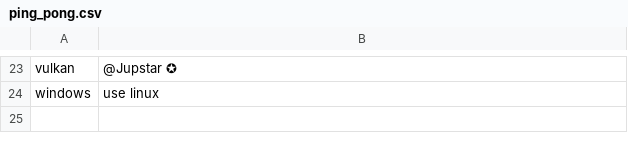
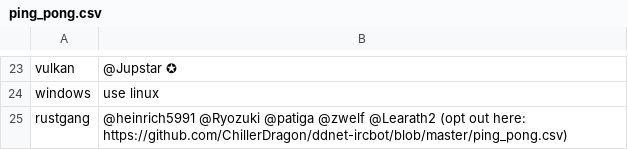
Before and after one commit to ChillerDragon/ddnet-ircbot, a CSV file: ping_pong.csv, drawn as a sheet; only a part is shown, gaps mark what is left out.

Commit message:
rustgang

```diff
--- a/ping_pong.csv
+++ b/ping_pong.csv
@@ -24 +24,2 @@ vulkan, @Jupstar ✪
 windows, use linux
+rustgang, @heinrich5991 @Ryozuki @patiga @zwelf @Learath2 (opt out here: https://github.com/ChillerDragon/ddnet-ircbot/blob/master/ping_pong.csv)
```
